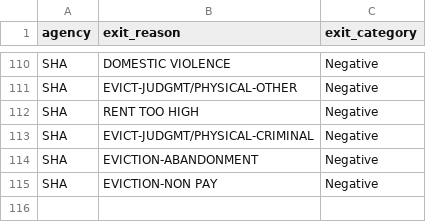
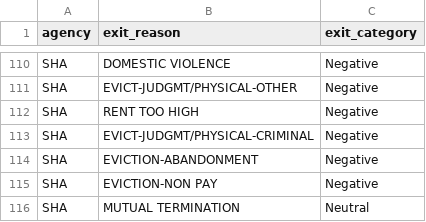
Before and after one commit to PHSKC-APDE/hud_hears, a CSV file: data_processing/PHA_exit_definitions.csv, drawn as a sheet; only a part is shown, gaps mark what is left out.

```diff
--- a/data_processing/PHA_exit_definitions.csv
+++ b/data_processing/PHA_exit_definitions.csv
@@ -115 +115,2 @@ SHA,EVICTION-ABANDONMENT,Negative
 SHA,EVICTION-NON PAY,Negative
+SHA,MUTUAL TERMINATION,Neutral
```
Also changed, not shown: 1 other file.
